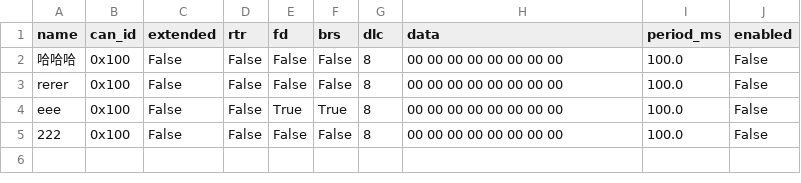
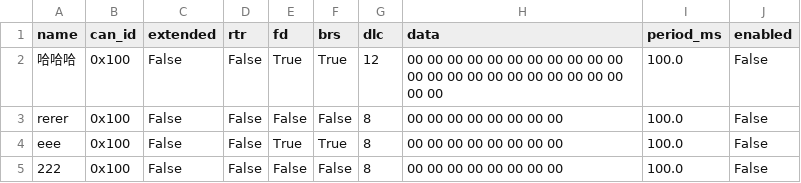
Before and after one commit to fubingyan2026/canable, a CSV file: send_list.csv, drawn as a sheet.

```diff
--- a/send_list.csv
+++ b/send_list.csv
@@ -1,3 +1,3 @@
 name,can_id,extended,rtr,fd,brs,dlc,data,period_ms,enabled
-哈哈哈,0x100,False,False,False,False,8,00 00 00 00 00 00 00 00,100.0,False
+哈哈哈,0x100,False,False,True,True,12,00 00 00 00 00 00 00 00 00 00 00 00 00 00 00 00 00 00 00 00 00 00 00 00,100.0,False
 rerer,0x100,False,False,False,False,8,00 00 00 00 00 00 00 00,100.0,False
```
Also changed, not shown: 29 other files.
